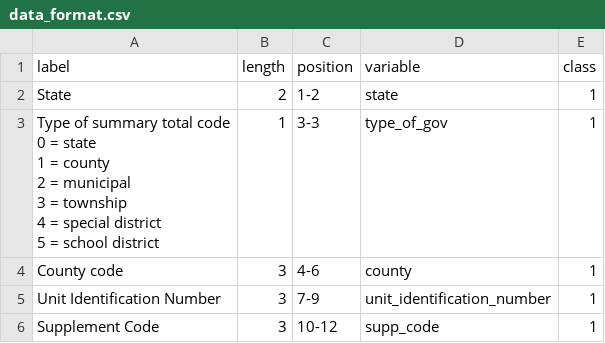
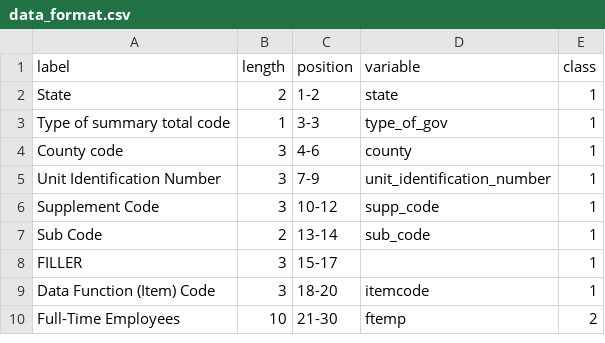
Before and after one commit to DanielBonnery/dataASPEP, a CSV file: inst/extdata/data_format.csv, drawn as a sheet; only a part is shown; the shorter side is filled out with more unchanged rows.

```diff
--- a/inst/extdata/data_format.csv
+++ b/inst/extdata/data_format.csv
@@ -2,9 +2,3 @@ label,length,position,variable,class
 State,2,1-2,state,1
-"Type of summary total code
-0 = state
-1 = county
-2 = municipal
-3 = township
-4 = special district
-5 = school district",1,3-3,type_of_gov,1
+Type of summary total code,1,3-3,type_of_gov,1
 County code,3,4-6,county,1
```
Also changed, not shown: inst/extdata/codes_in_web_files.csv, 3 other files.
